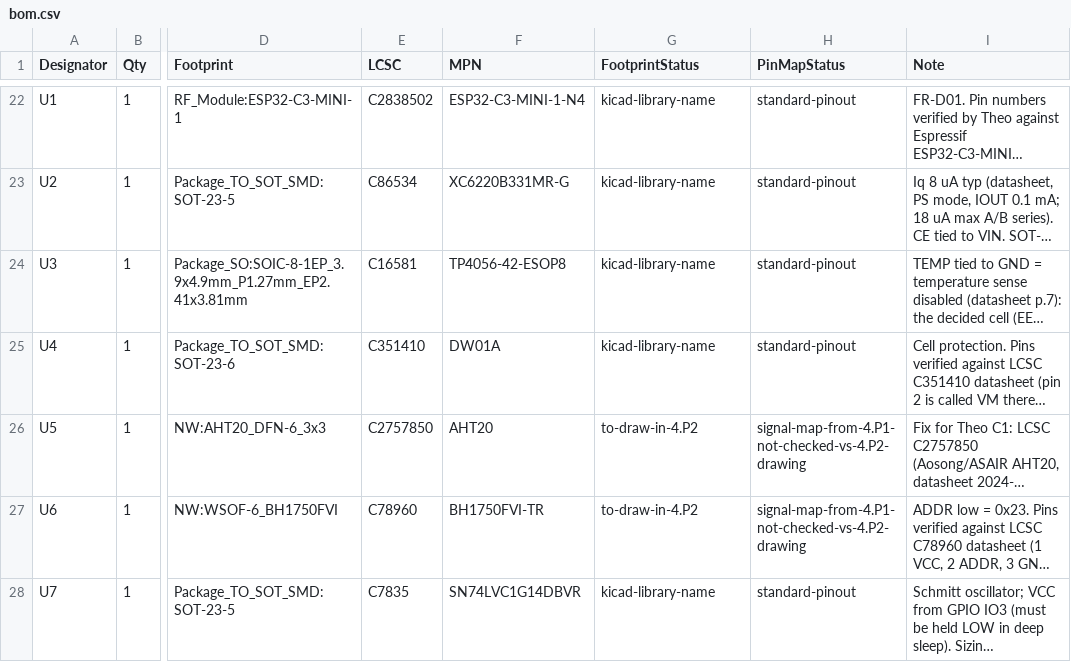
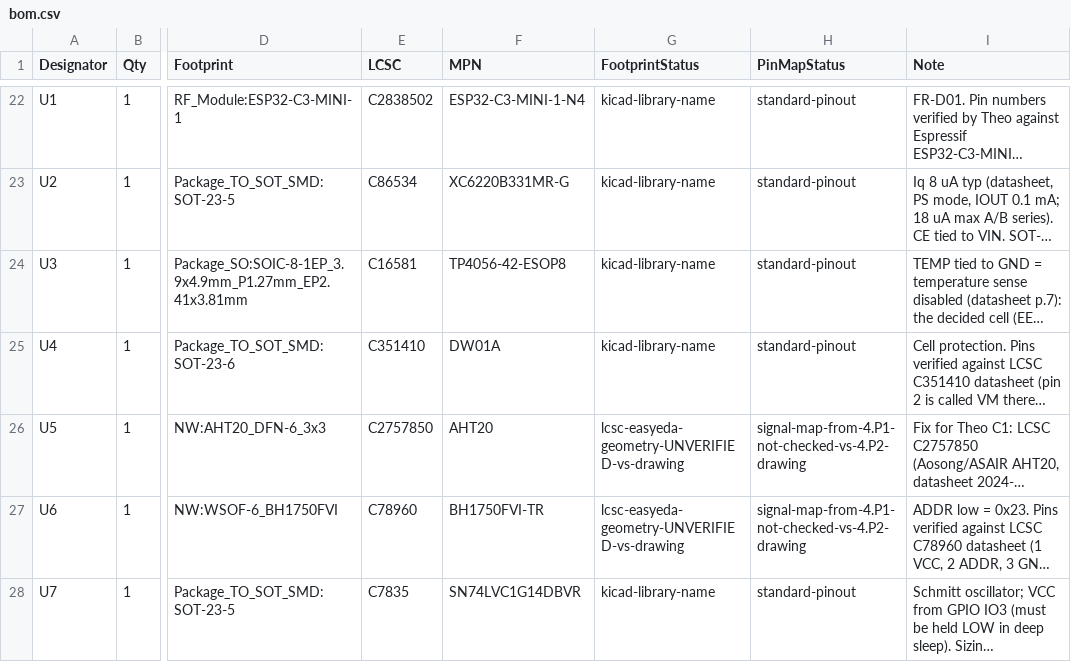
Before and after one commit to nilwerk/nilwerk-lab, a CSV file: projects/plant-monitor/pcb/bom.csv, drawn as a sheet; only a part is shown, gaps mark what is left out; long unchanged cells end in …; the diff names each change by its address in the sheet, - before the commit and + after, or states it on an @@ line.

```diff
--- a/projects/plant-monitor/pcb/bom.csv
+++ b/projects/plant-monitor/pcb/bom.csv
-G26:G27 (FootprintStatus): to-draw-in-4.P2
+G26:G27 (FootprintStatus): lcsc-easyeda-geometry-UNVERIFIED-vs-drawing
```
Also changed, not shown: 14 other files.
